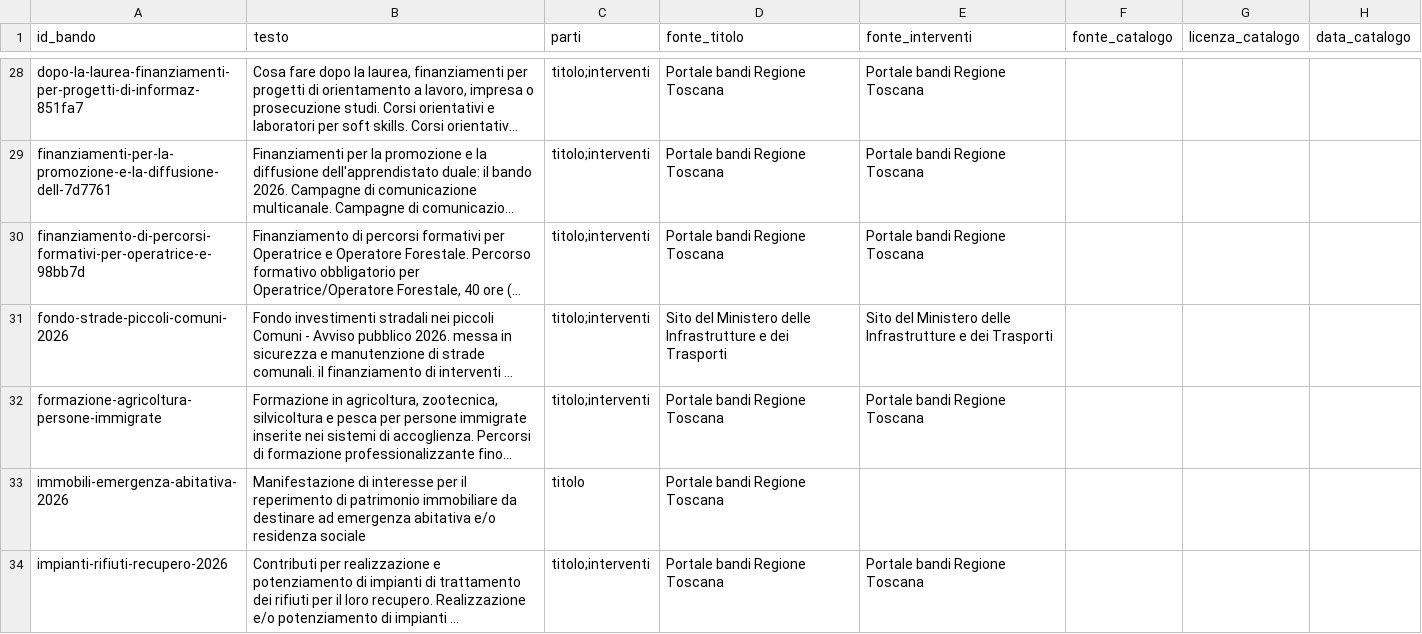
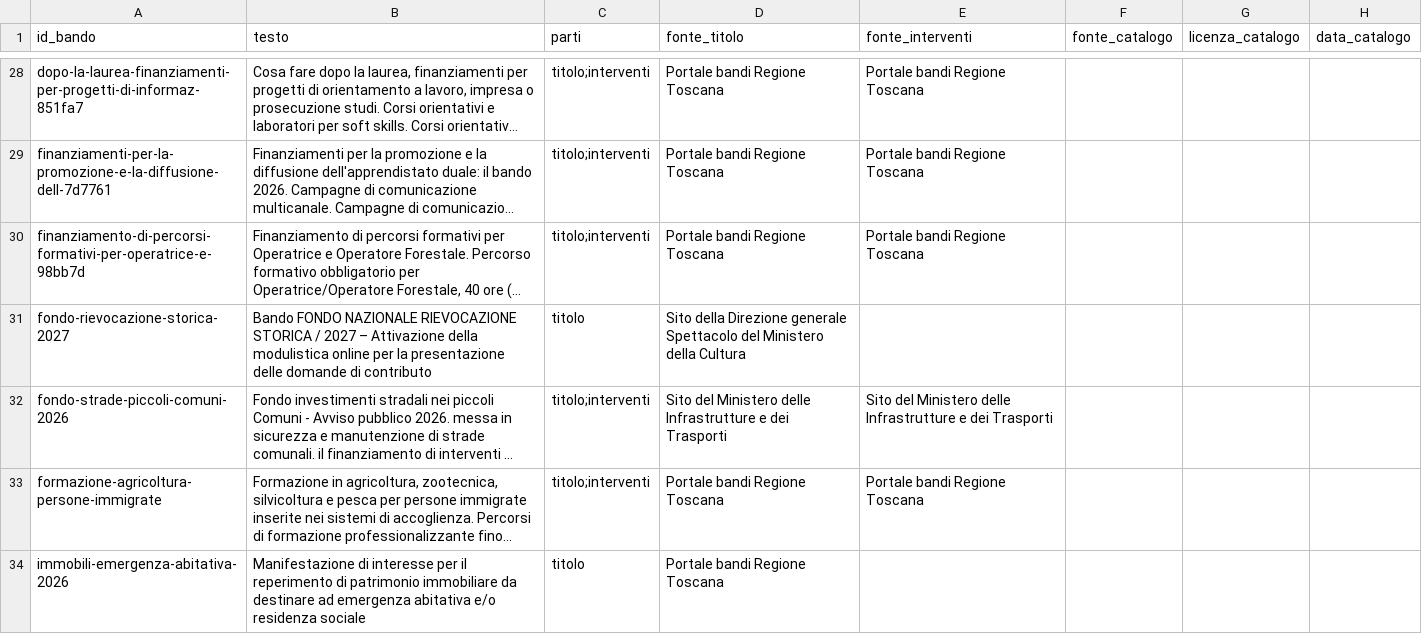
Before and after one commit to Pbpiombo/rag-bandi-comunali, a CSV file: data/processed/testo_ricerca.csv, drawn as a sheet; only a part is shown, gaps mark what is left out; the shorter side is filled out with more unchanged rows; long unchanged cells end in …; the diff names each change by its address in the sheet, - before the commit and + after, or states it on an @@ line.

```diff
--- a/data/processed/testo_ricerca.csv
+++ b/data/processed/testo_ricerca.csv
+row 31: fondo-rievocazione-storica-2027 | Bando FONDO NAZIONALE RIEVOCAZIONE STORICA / 2027 – Attivazione della modulistica online per la presentazione delle domande di contributo | titolo | Sito della Direzione generale Spettacolo del Ministero della Cultura
```
Also changed, not shown: data/processed/bandi.csv, data/processed/beneficiari_bando.csv, 2 other files.
